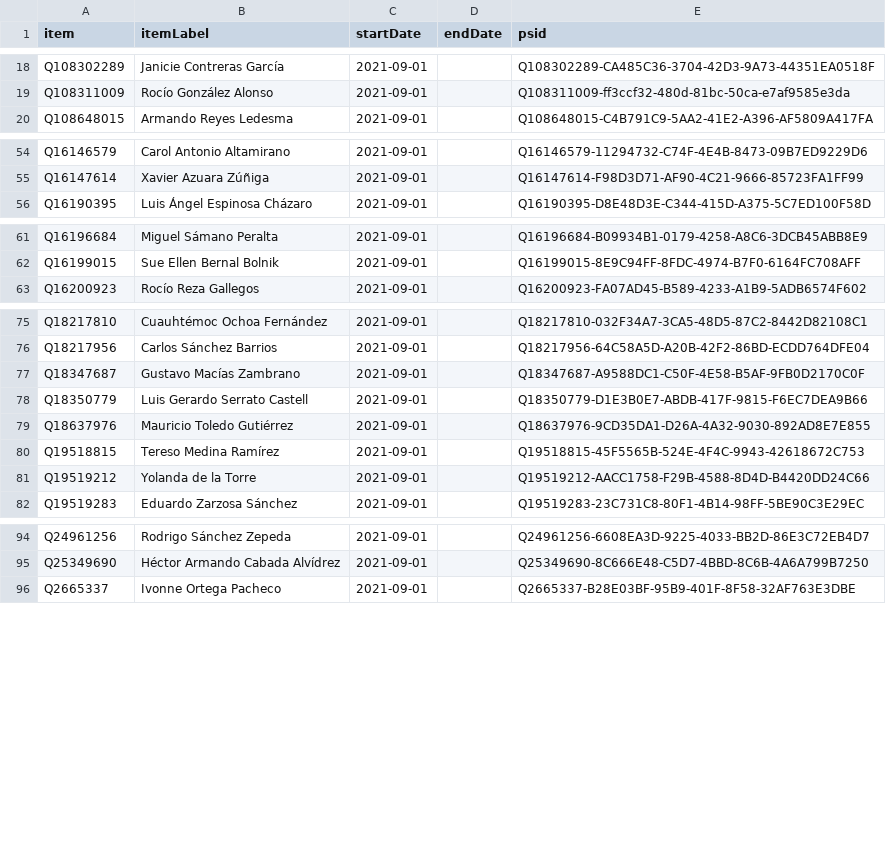
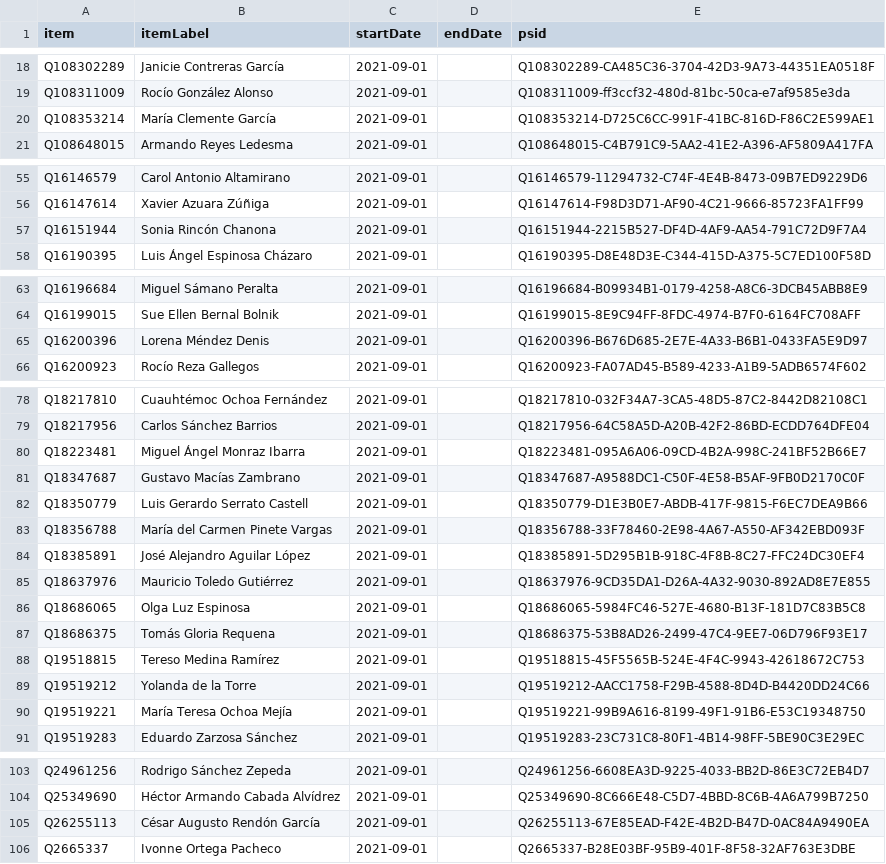
Before and after one commit to every-politician-scrapers/mexico-ministers, a CSV file: sources/deputies-65/wikidata.csv, drawn as a sheet; only a part is shown, gaps mark what is left out; the diff names each change by its address in the sheet, - before the commit and + after, or states it on an @@ line.

Commit message:
Compare external sources to Wikidata

```diff
--- a/sources/deputies-65/wikidata.csv
+++ b/sources/deputies-65/wikidata.csv
+row 20: Q108353214 | María Clemente García | 2021-09-01 |  | Q108353214-D725C6CC-991F-41BC-816D-F86C2E599AE1
+row 57: Q16151944 | Sonia Rincón Chanona | 2021-09-01 |  | Q16151944-2215B527-DF4D-4AF9-AA54-791C72D9F7A4
+row 65: Q16200396 | Lorena Méndez Denis | 2021-09-01 |  | Q16200396-B676D685-2E7E-4A33-B6B1-0433FA5E9D97
+row 80: Q18223481 | Miguel Ángel Monraz Ibarra | 2021-09-01 |  | Q18223481-095A6A06-09CD-4B2A-998C-241BF52B66E7
+row 83: Q18356788 | María del Carmen Pinete Vargas | 2021-09-01 |  | Q18356788-33F78460-2E98-4A67-A550-AF342EBD093F
+row 84: Q18385891 | José Alejandro Aguilar López | 2021-09-01 |  | Q18385891-5D295B1B-918C-4F8B-8C27-FFC24DC30EF4
+row 86: Q18686065 | Olga Luz Espinosa | 2021-09-01 |  | Q18686065-5984FC46-527E-4680-B13F-181D7C83B5C8
+row 87: Q18686375 | Tomás Gloria Requena | 2021-09-01 |  | Q18686375-53B8AD26-2499-47C4-9EE7-06D796F93E17
+row 90: Q19519221 | María Teresa Ochoa Mejía | 2021-09-01 |  | Q19519221-99B9A616-8199-49F1-91B6-E53C19348750
+row 105: Q26255113 | César Augusto Rendón García | 2021-09-01 |  | Q26255113-67E85EAD-F42E-4B2D-B47D-0AC84A9490EA
```
Also changed, not shown: sources/deputies-64/diff.csv, sources/deputies-64/wikidata.csv, 3 other files.
